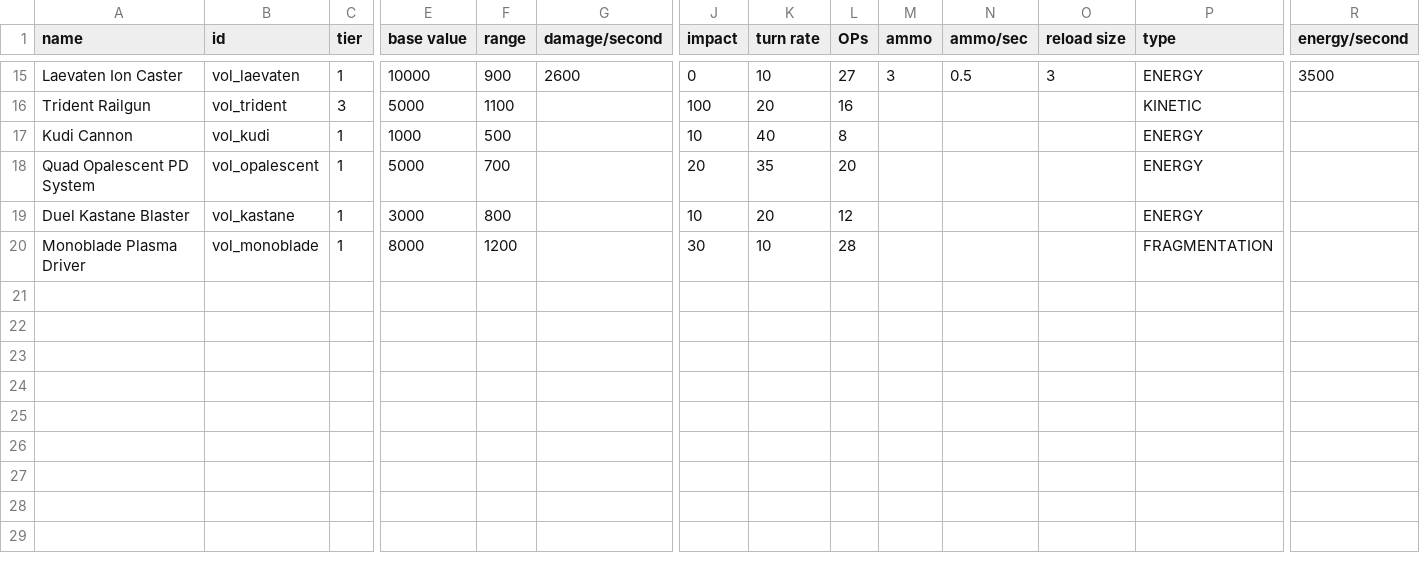
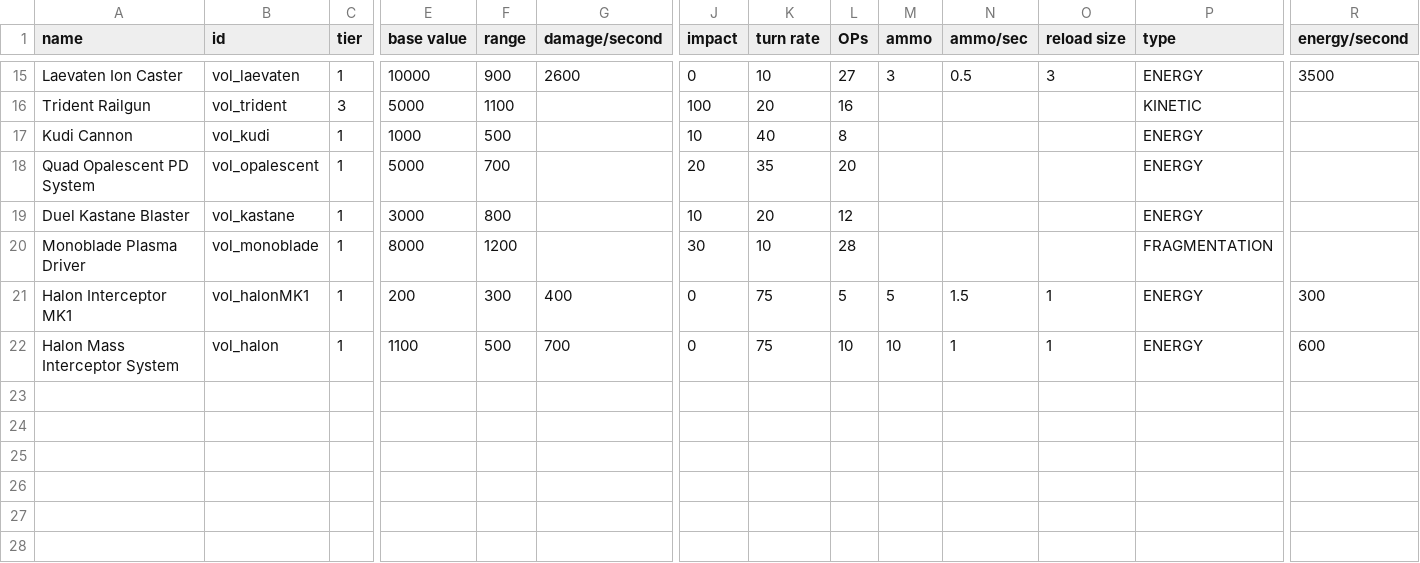
Before and after one commit to TouchOfVanilla/Volantian-Starsector-Mod, a CSV file: data/weapons/weapon_data.csv, drawn as a sheet; only a part is shown, gaps mark what is left out; the shorter side is filled out with more unchanged rows; rows hold the shown columns only; the diff names each change by its address in the sheet, - before the commit and + after, or states it on an @@ line.

Commit message:
Add: Halon MK1 and Halon mass interceptor

```diff
--- a/data/weapons/weapon_data.csv
+++ b/data/weapons/weapon_data.csv
-row 21: (empty)
+row 21: Halon Interceptor MK1 | vol_halonMK1 | 1 | 200 | 300 | 400 | 0 | 75 | 5 | 5 | 1.5 | 1 | ENERGY | 300
-row 22: (empty)
+row 22: Halon Mass Interceptor System | vol_halon | 1 | 1100 | 500 | 700 | 0 | 75 | 10 | 10 | 1 | 1 | ENERGY | 600
```
Also changed, not shown: 12 other files.
